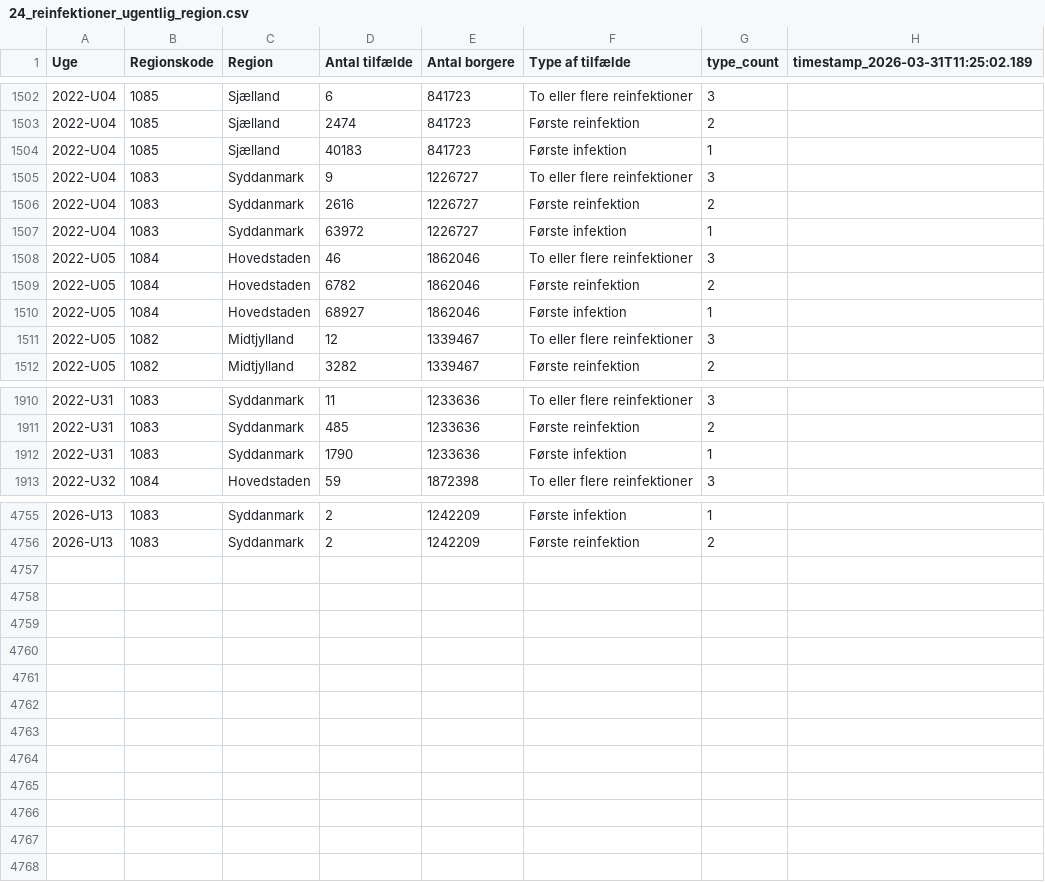
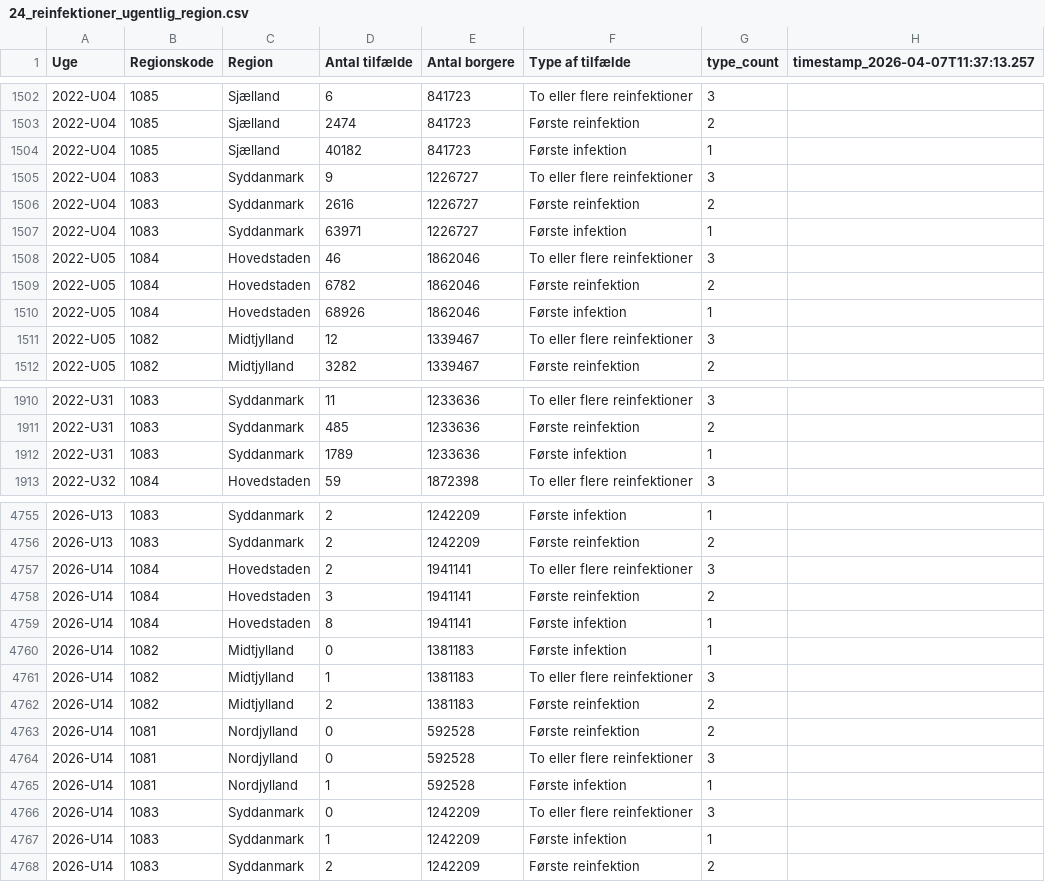
Before and after one commit to steenhulthin/infectious-diseases-data, a CSV file: docs/24_reinfektioner_ugentlig_region.csv, drawn as a sheet; only a part is shown, gaps mark what is left out; the diff covers the shown part only.

Commit message:
Downloaded and updated c19 data

```diff
--- a/docs/24_reinfektioner_ugentlig_region.csv
+++ b/docs/24_reinfektioner_ugentlig_region.csv
@@ -1 +1 @@
-"Uge";"Regionskode";"Region";"Antal tilfælde";"Antal borgere";"Type af tilfælde";"type_count";"timestamp_2026-03-31T11:25:02.189"
+"Uge";"Regionskode";"Region";"Antal tilfælde";"Antal borgere";"Type af tilfælde";"type_count";"timestamp_2026-04-07T11:37:13.257"
@@ -1503,9 +1503,9 @@
 2022-U04;1085;Sjælland;2474;841723;Første reinfektion;2;
-2022-U04;1085;Sjælland;40183;841723;Første infektion;1;
+2022-U04;1085;Sjælland;40182;841723;Første infektion;1;
 2022-U04;1083;Syddanmark;9;1226727;To eller flere reinfektioner;3;
 2022-U04;1083;Syddanmark;2616;1226727;Første reinfektion;2;
-2022-U04;1083;Syddanmark;63972;1226727;Første infektion;1;
+2022-U04;1083;Syddanmark;63971;1226727;Første infektion;1;
 2022-U05;1084;Hovedstaden;46;1862046;To eller flere reinfektioner;3;
 2022-U05;1084;Hovedstaden;6782;1862046;Første reinfektion;2;
-2022-U05;1084;Hovedstaden;68927;1862046;Første infektion;1;
+2022-U05;1084;Hovedstaden;68926;1862046;Første infektion;1;
 2022-U05;1082;Midtjylland;12;1339467;To eller flere reinfektioner;3;
@@ -1911,3 +1911,3 @@
 2022-U31;1083;Syddanmark;485;1233636;Første reinfektion;2;
-2022-U31;1083;Syddanmark;1790;1233636;Første infektion;1;
+2022-U31;1083;Syddanmark;1789;1233636;Første infektion;1;
 2022-U32;1084;Hovedstaden;59;1872398;To eller flere reinfektioner;3;
@@ -4756 +4756,13 @@
 2026-U13;1083;Syddanmark;2;1242209;Første reinfektion;2;
+2026-U14;1084;Hovedstaden;2;1941141;To eller flere reinfektioner;3;
+2026-U14;1084;Hovedstaden;3;1941141;Første reinfektion;2;
+2026-U14;1084;Hovedstaden;8;1941141;Første infektion;1;
+2026-U14;1082;Midtjylland;0;1381183;Første infektion;1;
+2026-U14;1082;Midtjylland;1;1381183;To eller flere reinfektioner;3;
+2026-U14;1082;Midtjylland;2;1381183;Første reinfektion;2;
+2026-U14;1081;Nordjylland;0;592528;Første reinfektion;2;
+2026-U14;1081;Nordjylland;0;592528;To eller flere reinfektioner;3;
+2026-U14;1081;Nordjylland;1;592528;Første infektion;1;
+2026-U14;1083;Syddanmark;0;1242209;To eller flere reinfektioner;3;
+2026-U14;1083;Syddanmark;1;1242209;Første infektion;1;
+2026-U14;1083;Syddanmark;2;1242209;Første reinfektion;2;
```
Also changed, not shown: 2 edited cells elsewhere in this file, docs/06_nye_indlaeggelser_pr_region_pr_dag.csv, docs/07_antal_doede_pr_dag_pr_region.csv, 26 other files.
